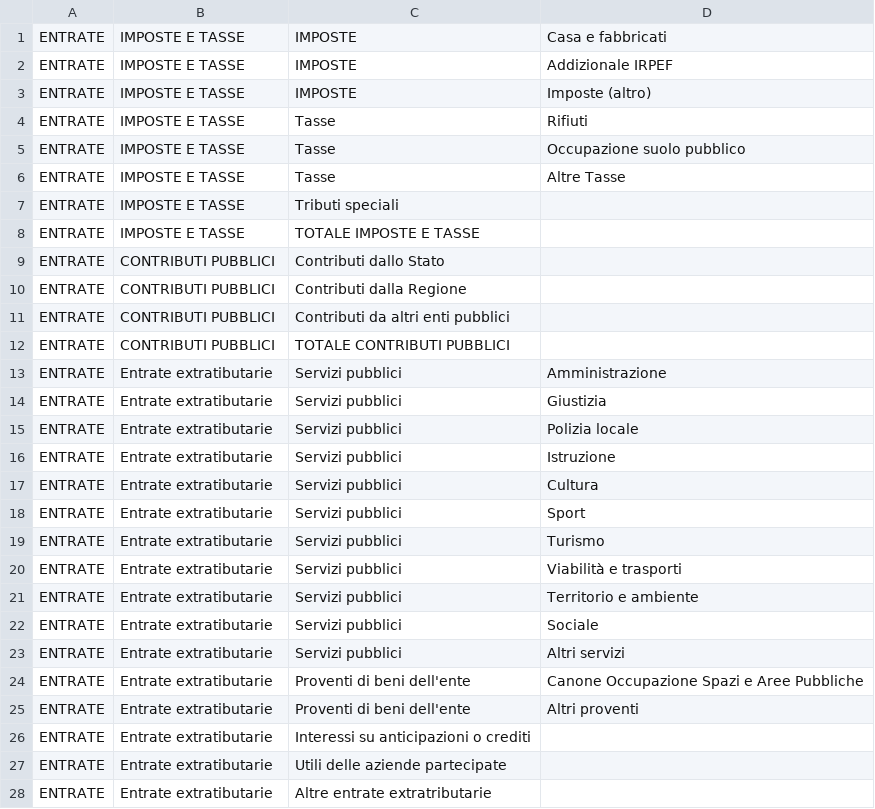
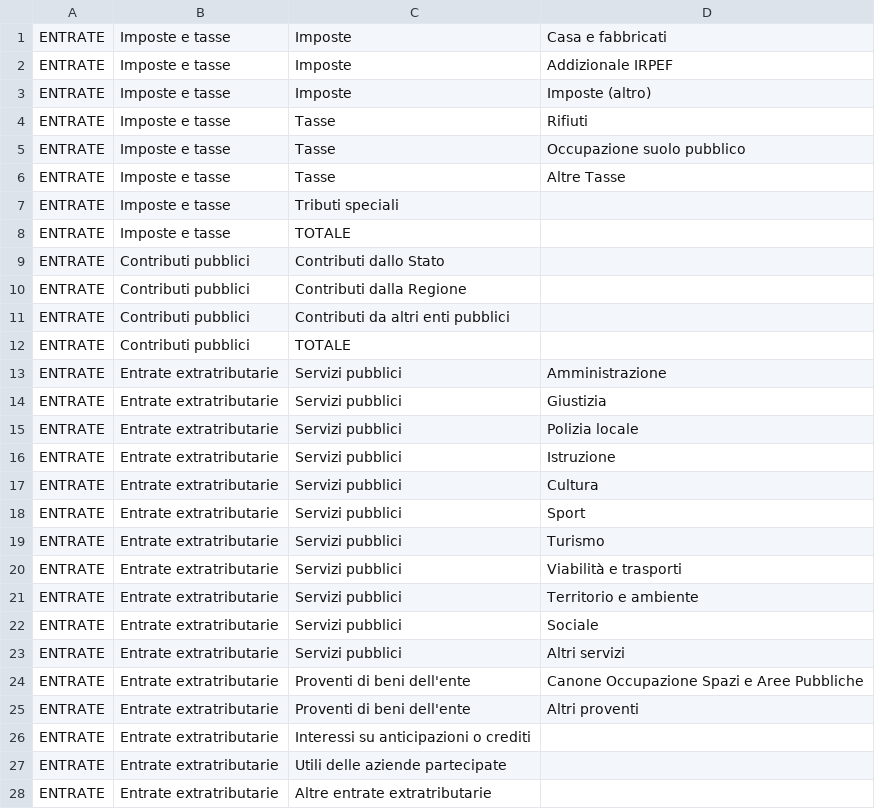
Before and after one commit to DeppSRL/open_bilanci, a CSV file: bilanci_project/data/gdocs_csv_cache/simplified_leaves/consuntivo-entrate.csv, drawn as a sheet; only a part is shown; the diff covers the shown part only.

```diff
--- a/bilanci_project/data/gdocs_csv_cache/simplified_leaves/consuntivo-entrate.csv
+++ b/bilanci_project/data/gdocs_csv_cache/simplified_leaves/consuntivo-entrate.csv
@@ -1,28 +1,28 @@
-"ENTRATE";"IMPOSTE E TASSE";"IMPOSTE";"Casa e fabbricati"
-"ENTRATE";"IMPOSTE E TASSE";"IMPOSTE";"Addizionale IRPEF"
-"ENTRATE";"IMPOSTE E TASSE";"IMPOSTE";"Imposte (altro)"
-"ENTRATE";"IMPOSTE E TASSE";"Tasse";"Rifiuti"
-"ENTRATE";"IMPOSTE E TASSE";"Tasse";"Occupazione suolo pubblico"
-"ENTRATE";"IMPOSTE E TASSE";"Tasse";"Altre Tasse"
-"ENTRATE";"IMPOSTE E TASSE";"Tributi speciali";""
-"ENTRATE";"IMPOSTE E TASSE";"TOTALE IMPOSTE E TASSE";""
-"ENTRATE";"CONTRIBUTI  PUBBLICI";"Contributi dallo Stato";""
-"ENTRATE";"CONTRIBUTI  PUBBLICI";"Contributi dalla Regione";""
-"ENTRATE";"CONTRIBUTI  PUBBLICI";"Contributi da altri enti pubblici";""
-"ENTRATE";"CONTRIBUTI  PUBBLICI";"TOTALE CONTRIBUTI  PUBBLICI";""
-"ENTRATE";"Entrate extratibutarie";"Servizi pubblici";"Amministrazione"
-"ENTRATE";"Entrate extratibutarie";"Servizi pubblici";"Giustizia"
-"ENTRATE";"Entrate extratibutarie";"Servizi pubblici";"Polizia locale"
-"ENTRATE";"Entrate extratibutarie";"Servizi pubblici";"Istruzione "
-"ENTRATE";"Entrate extratibutarie";"Servizi pubblici";"Cultura"
-"ENTRATE";"Entrate extratibutarie";"Servizi pubblici";"Sport"
-"ENTRATE";"Entrate extratibutarie";"Servizi pubblici";"Turismo"
-"ENTRATE";"Entrate extratibutarie";"Servizi pubblici";"Viabilità e trasporti"
-"ENTRATE";"Entrate extratibutarie";"Servizi pubblici";"Territorio e ambiente"
-"ENTRATE";"Entrate extratibutarie";"Servizi pubblici";"Sociale"
-"ENTRATE";"Entrate extratibutarie";"Servizi pubblici";"Altri servizi"
-"ENTRATE";"Entrate extratibutarie";"Proventi di beni dell'ente";"Canone Occupazione Spazi e Aree Pubbliche"
-"ENTRATE";"Entrate extratibutarie";"Proventi di beni dell'ente";"Altri proventi"
-"ENTRATE";"Entrate extratibutarie";"Interessi su anticipazioni o crediti";""
-"ENTRATE";"Entrate extratibutarie";"Utili delle aziende partecipate";""
-"ENTRATE";"Entrate extratibutarie";"Altre entrate extratributarie";""
+"ENTRATE";"Imposte e tasse";"Imposte";"Casa e fabbricati"
+"ENTRATE";"Imposte e tasse";"Imposte";"Addizionale IRPEF"
+"ENTRATE";"Imposte e tasse";"Imposte";"Imposte (altro)"
+"ENTRATE";"Imposte e tasse";"Tasse";"Rifiuti"
+"ENTRATE";"Imposte e tasse";"Tasse";"Occupazione suolo pubblico"
+"ENTRATE";"Imposte e tasse";"Tasse";"Altre Tasse"
+"ENTRATE";"Imposte e tasse";"Tributi speciali";""
+"ENTRATE";"Imposte e tasse";"TOTALE";""
+"ENTRATE";"Contributi pubblici";"Contributi dallo Stato";""
+"ENTRATE";"Contributi pubblici";"Contributi dalla Regione";""
+"ENTRATE";"Contributi pubblici";"Contributi da altri enti pubblici";""
+"ENTRATE";"Contributi pubblici";"TOTALE";""
+"ENTRATE";"Entrate extratributarie";"Servizi pubblici";"Amministrazione"
+"ENTRATE";"Entrate extratributarie";"Servizi pubblici";"Giustizia"
+"ENTRATE";"Entrate extratributarie";"Servizi pubblici";"Polizia locale"
+"ENTRATE";"Entrate extratributarie";"Servizi pubblici";"Istruzione "
+"ENTRATE";"Entrate extratributarie";"Servizi pubblici";"Cultura"
+"ENTRATE";"Entrate extratributarie";"Servizi pubblici";"Sport"
+"ENTRATE";"Entrate extratributarie";"Servizi pubblici";"Turismo"
+"ENTRATE";"Entrate extratributarie";"Servizi pubblici";"Viabilità e trasporti"
+"ENTRATE";"Entrate extratributarie";"Servizi pubblici";"Territorio e ambiente"
+"ENTRATE";"Entrate extratributarie";"Servizi pubblici";"Sociale"
+"ENTRATE";"Entrate extratributarie";"Servizi pubblici";"Altri servizi"
+"ENTRATE";"Entrate extratributarie";"Proventi di beni dell'ente";"Canone Occupazione Spazi e Aree Pubbliche"
+"ENTRATE";"Entrate extratributarie";"Proventi di beni dell'ente";"Altri proventi"
+"ENTRATE";"Entrate extratributarie";"Interessi su anticipazioni o crediti";""
+"ENTRATE";"Entrate extratributarie";"Utili delle aziende partecipate";""
+"ENTRATE";"Entrate extratributarie";"Altre entrate extratributarie";""
```
Also changed, not shown: 2 added rows, 1 removed row and 15 edited cells elsewhere in this file, bilanci_project/data/gdocs_csv_cache/simple_map/preventivo.csv, bilanci_project/data/gdocs_csv_cache/simplified_leaves/consuntivo-spese.csv, 19 other files.
